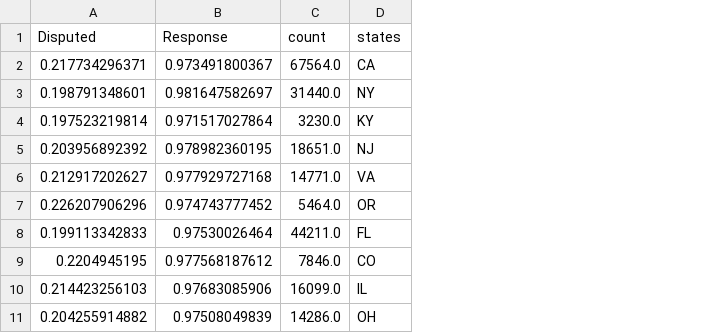
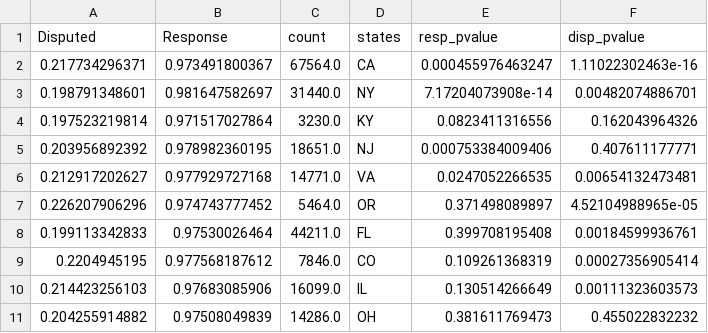
Before and after one commit to choi-junhwan/ConsumerComplaintsDataProject, a CSV file: Complaints_State.csv, drawn as a sheet; only a part is shown; the diff names each change by its address in the sheet, - before the commit and + after, or states it on an @@ line.

```diff
--- a/Complaints_State.csv
+++ b/Complaints_State.csv
+column E (resp_pvalue), rows 2-11: 0.000455976463247 | 7.17204073908e-14 | 0.0823411316556 | 0.000753384009406 | 0.0247052266535 | 0.371498089897 | 0.399708195408 | 0.109261368319 | 0.130514266649 | 0.381611769473
+column F (disp_pvalue), rows 2-11: 1.11022302463e-16 | 0.00482074886701 | 0.162043964326 | 0.407611177771 | 0.00654132473481 | 4.52104988965e-05 | 0.00184599936761 | 0.00027356905414 | 0.00111323603573 | 0.455022832232
```
Also changed, not shown: 11 other files.
